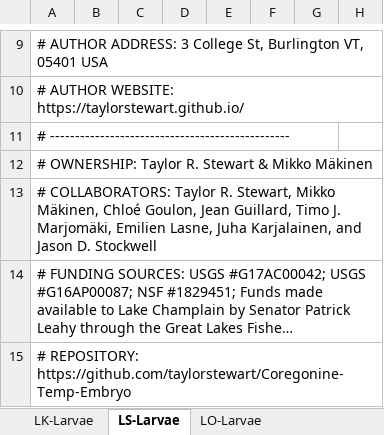
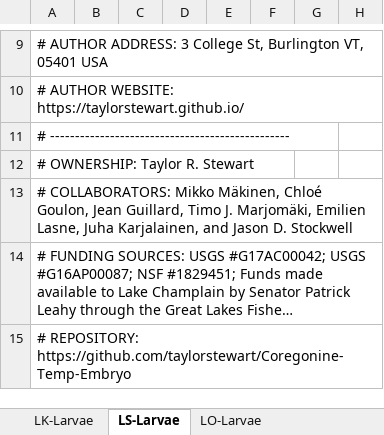
Before and after one commit to taylorstewart/Stewart-et-al-2021---Coregonine-Temp-Embryo, an Excel workbook: data/Coregonine-Temperature-Experiment-LarvalMeasurements.xlsx, sheet LS-Larvae, drawn as a sheet; only a part is shown, gaps mark what is left out; long unchanged cells end in …; values as stored, in another font and other column widths than the file's, no borders; the diff names each change by its address in the sheet, - before the commit and + after, or states it on an @@ line.

```diff
--- a/data/Coregonine-Temperature-Experiment-LarvalMeasurements.xlsx (sheet LS-Larvae)
+++ b/data/Coregonine-Temperature-Experiment-LarvalMeasurements.xlsx (sheet LS-Larvae)
-A12: # OWNERSHIP: Taylor R. Stewart & Mikko Mäkinen
+A12: # OWNERSHIP: Taylor R. Stewart
-A13: # COLLABORATORS: Taylor R. Stewart, Mikko Mäkinen,…
+A13: # COLLABORATORS: Mikko Mäkinen,…
```
Also changed, not shown: sheet LO-Larvae, sheet LK-Larvae.
